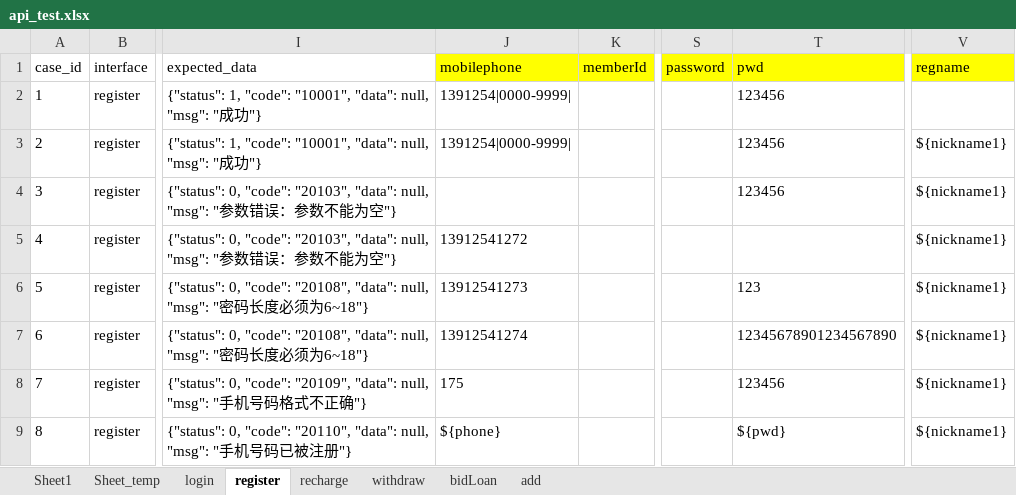
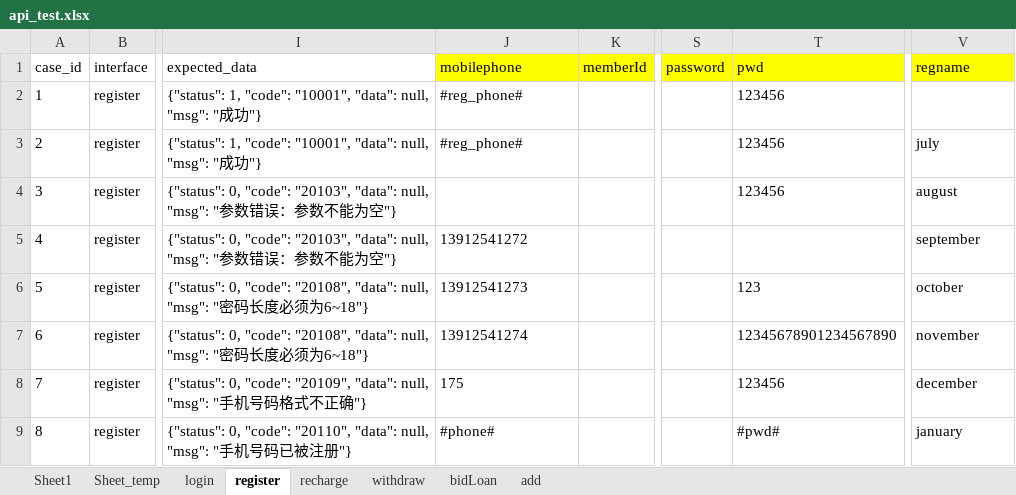
Before and after one commit to julystone/keyou, an Excel workbook: package_301/data/api_test.xlsx, sheet register, drawn as a sheet; only a part is shown, gaps mark what is left out; values as stored, in another font and other column widths than the file's, no borders; the diff names each change by its address in the sheet, - before the commit and + after, or states it on an @@ line.

Commit message:
company_update

```diff
--- a/package_301/data/api_test.xlsx (sheet register)
+++ b/package_301/data/api_test.xlsx (sheet register)
-J2:J3 (mobilephone): 1391254|0000-9999|
+J2:J3 (mobilephone): #reg_phone#
-V3 (regname): ${nickname1}
+V3 (regname): july
-V4 (regname): ${nickname1}
+V4 (regname): august
-V5 (regname): ${nickname1}
+V5 (regname): september
-V6 (regname): ${nickname1}
+V6 (regname): october
-V7 (regname): ${nickname1}
+V7 (regname): november
-V8 (regname): ${nickname1}
+V8 (regname): december
-J9 (mobilephone): ${phone}
+J9 (mobilephone): #phone#
-T9 (pwd): ${pwd}
+T9 (pwd): #pwd#
-V9 (regname): ${nickname1}
+V9 (regname): january
```
